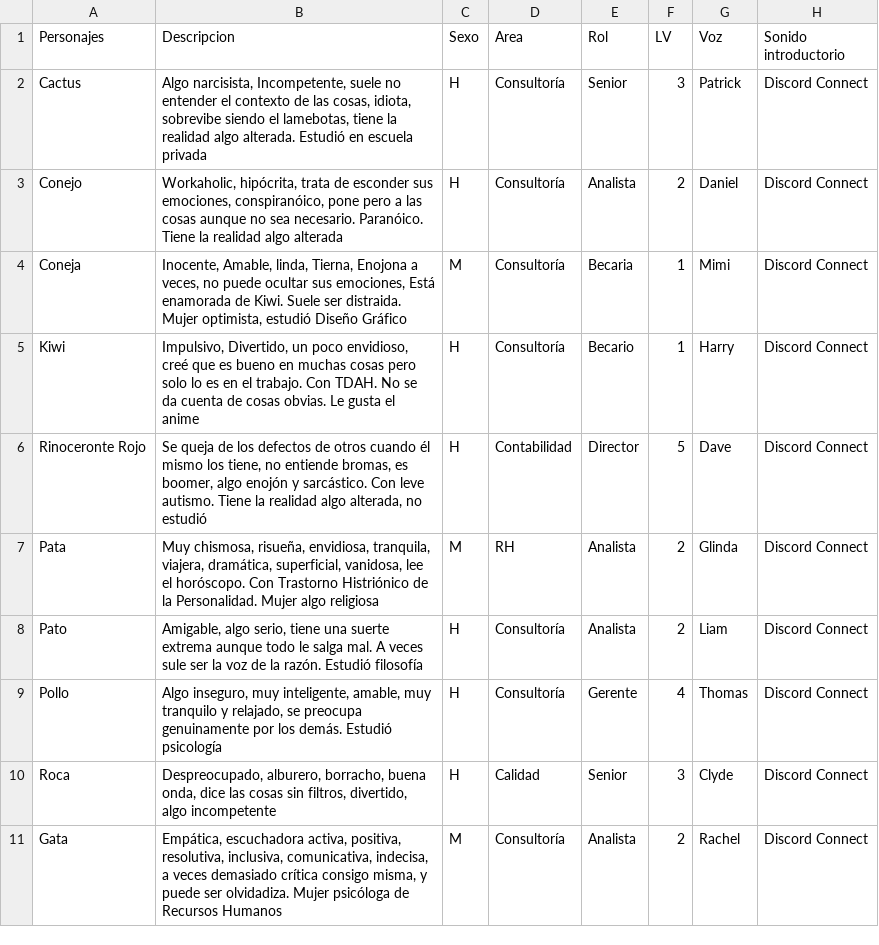
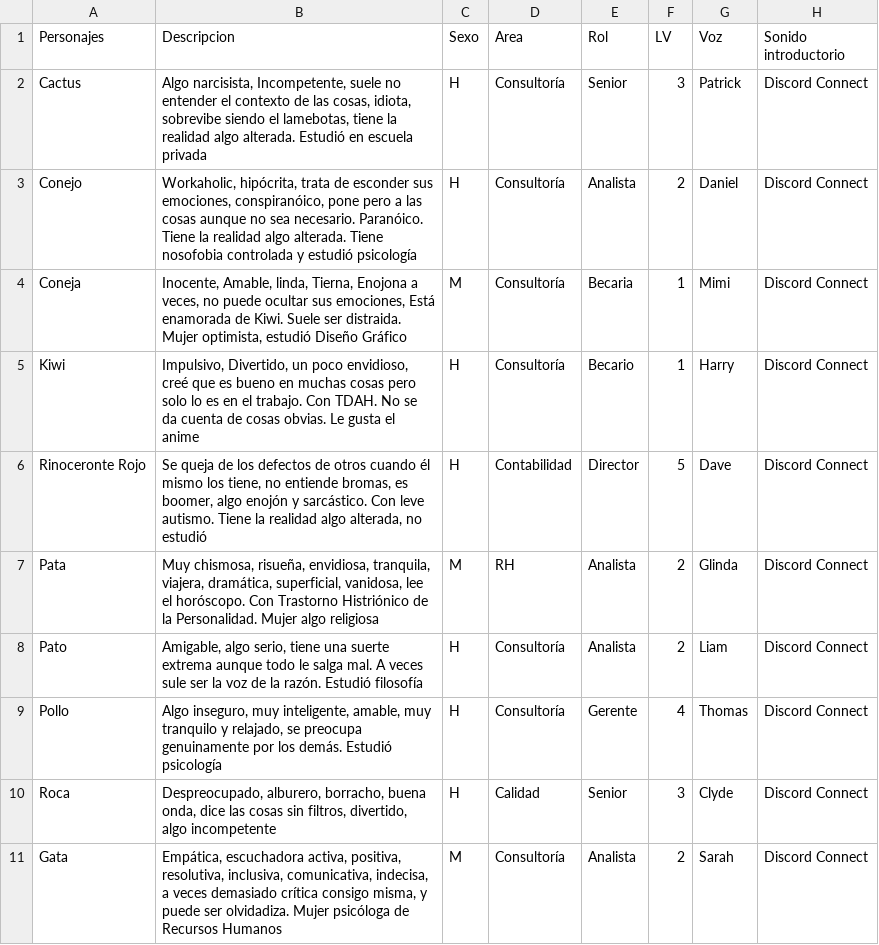
Before and after one commit to jcval94chat/MAAS, a CSV file: media/personajes/Descripciones/Avances_Personajes_Memorias_de_7.csv, drawn as a sheet; only a part is shown; the diff names each change by its address in the sheet, - before the commit and + after, or states it on an @@ line.

```diff
--- a/media/personajes/Descripciones/Avances_Personajes_Memorias_de_7.csv
+++ b/media/personajes/Descripciones/Avances_Personajes_Memorias_de_7.csv
-B3 (Descripcion): …realidad algo alterada
+B3 (Descripcion): …realidad algo alterada. Tiene nosofobia controlada y estudió psicología
-G11 (Voz): Rachel
+G11 (Voz): Sarah
```
Also changed, not shown: 2 other files.
